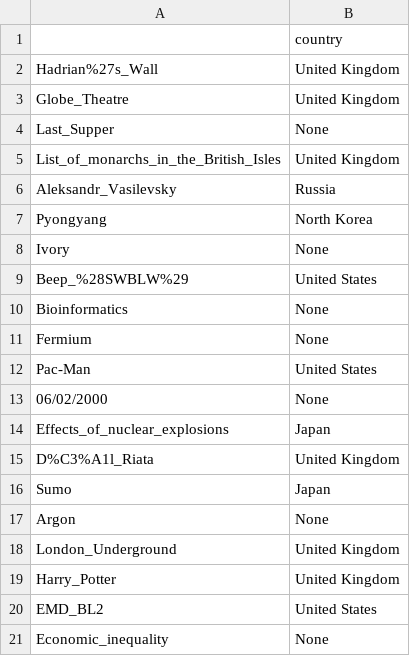
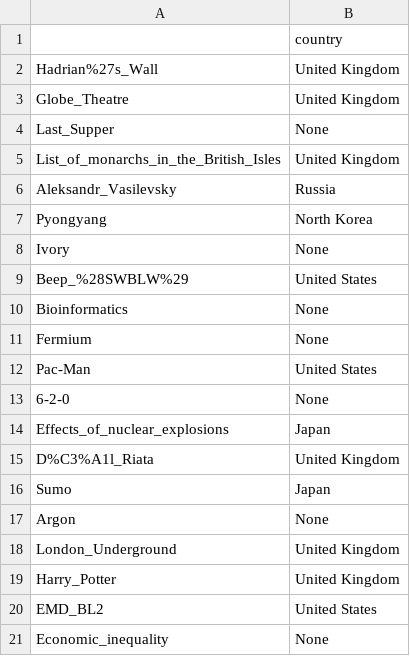
Before and after one commit to epfl-ada/ada-2024-project-lesfraisestagada, a CSV file: data/annotated/subset_oriane.csv, drawn as a sheet.

```diff
--- a/data/annotated/subset_oriane.csv
+++ b/data/annotated/subset_oriane.csv
@@ -12,3 +12,3 @@ Fermium,None
 Pac-Man,United States
-06/02/2000,None
+6-2-0,None
 Effects_of_nuclear_explosions,Japan
```
Also changed, not shown: 4 other files.
